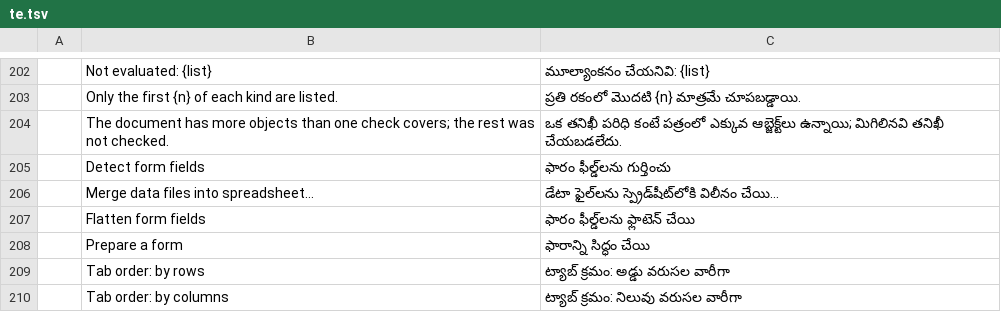
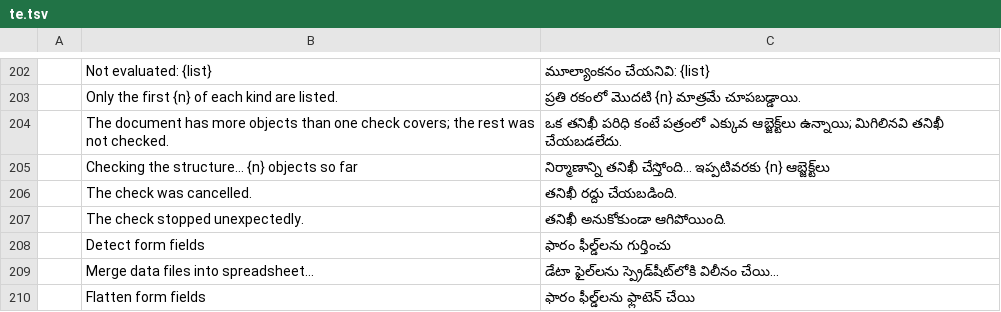
Before and after one commit to OddTony/clone.pdfcraft, a TSV file: crates/ui-egui/src/i18n/te.tsv, drawn as a sheet; only a part is shown, gaps mark what is left out; the shorter side is filled out with more unchanged rows; the diff names each change by its address in the sheet, - before the commit and + after, or states it on an @@ line.

Commit message:
M2: Arlington validation, checked on a worker thread
Standards > Validate structure ran pdfcraft_arlington::validate on the UI thread, freezing the
window for the 1.4 s the largest pdf.js corpus file (163,867 objects) takes, and longer on
larger files.

- arlington: validate_with_progress tells the caller how many objects are checked every 512
  work items and stops when the caller says so (no report). validate is the same walk with an
  always-true callback; the Source trait is unchanged.
- engine: Document::structure_job snapshots the object graph, a pdfcraft_cos::Document clone
  (the file's bytes, xref index and bounded parse caches are shared Arcs; only the unsaved-edit
  overlay and the trailer are copied), and StructureJob::run validates it anywhere, under guard,
  like OptimizeJob. Later edits don't reach the snapshot.
- ui-egui: the dialog runs the job the way Word count runs its worker (mpsc, a cancel flag and a
  progress count; inline before the first frame, in tests and on the web). It counts the objects
  checked; Cancel stops the check and keeps a report it was to replace (Check again); Close
  leaves it running; an edit meanwhile starts it over. The report is still kept until the
  document changes. The dialog starts a check itself when it has no report of the document as
  it is now, so the control channel's `set dialog structure` gets one too (it used to show
  "can't be checked" until the command ran).
- Three new labels in all 22 catalogs; ATTRIBUTION.toml catalog hashes updated.
- Tests: progress and cancel in arlington and the engine job (snapshot isolation, Send, run on
  another thread); in the UI, a held job shows frames going on, the count, Close, Cancel and an
  edit meanwhile; the structure kittest checks that the command returns before the report and
  that `set dialog structure` checks. Each new test was seen failing with its part of the fix
  reverted.

```diff
--- a/crates/ui-egui/src/i18n/te.tsv
+++ b/crates/ui-egui/src/i18n/te.tsv
+row 205:  | Checking the structure… {n} objects so far | నిర్మాణాన్ని తనిఖీ చేస్తోంది… ఇప్పటివరకు {n} ఆబ్జెక్ట్‌లు
+row 206:  | The check was cancelled. | తనిఖీ రద్దు చేయబడింది.
+row 207:  | The check stopped unexpectedly. | తనిఖీ అనుకోకుండా ఆగిపోయింది.
```
Also changed, not shown: crates/ui-egui/src/i18n/bg.tsv, crates/ui-egui/src/i18n/el.tsv, 30 other files.
